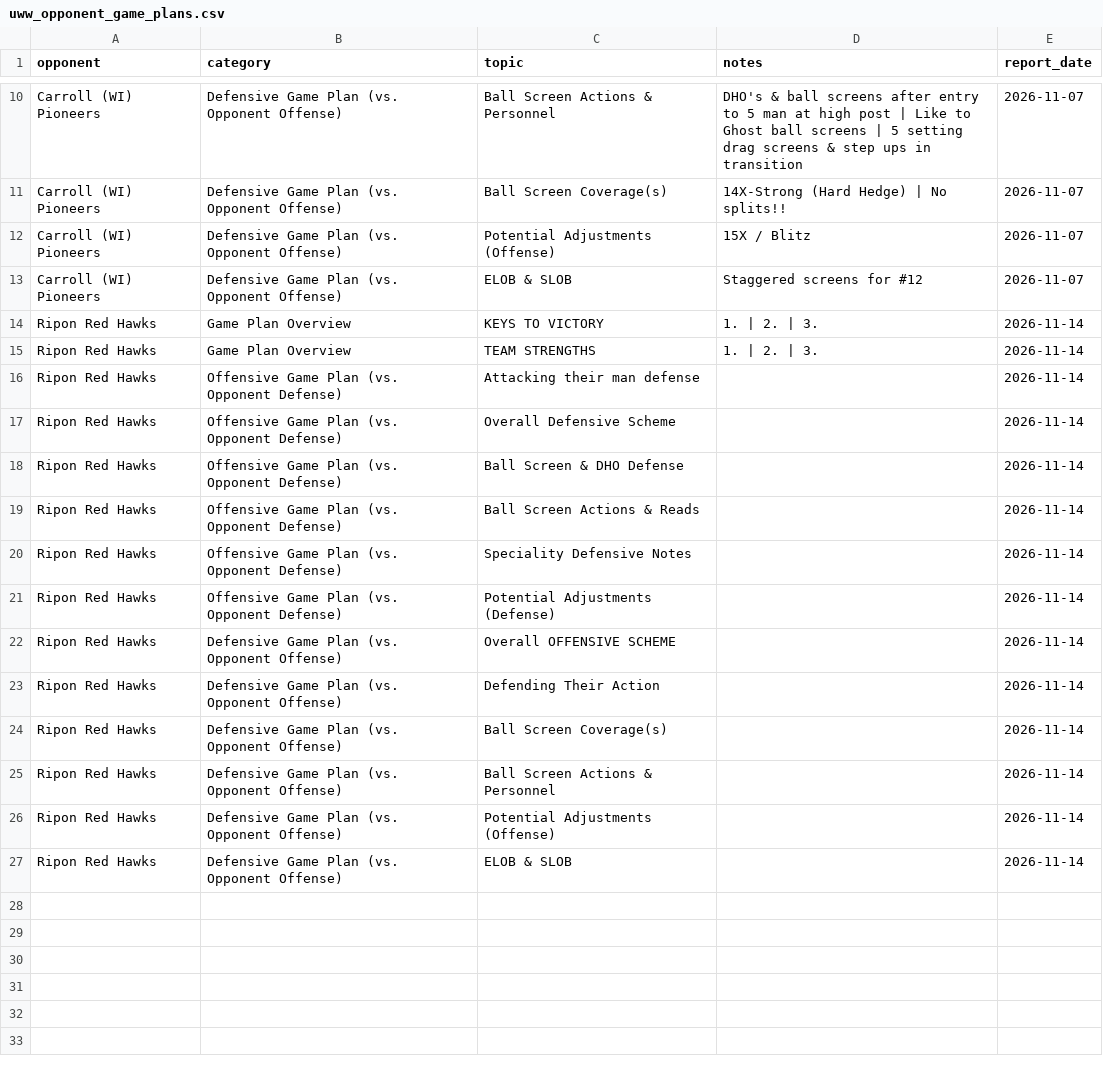
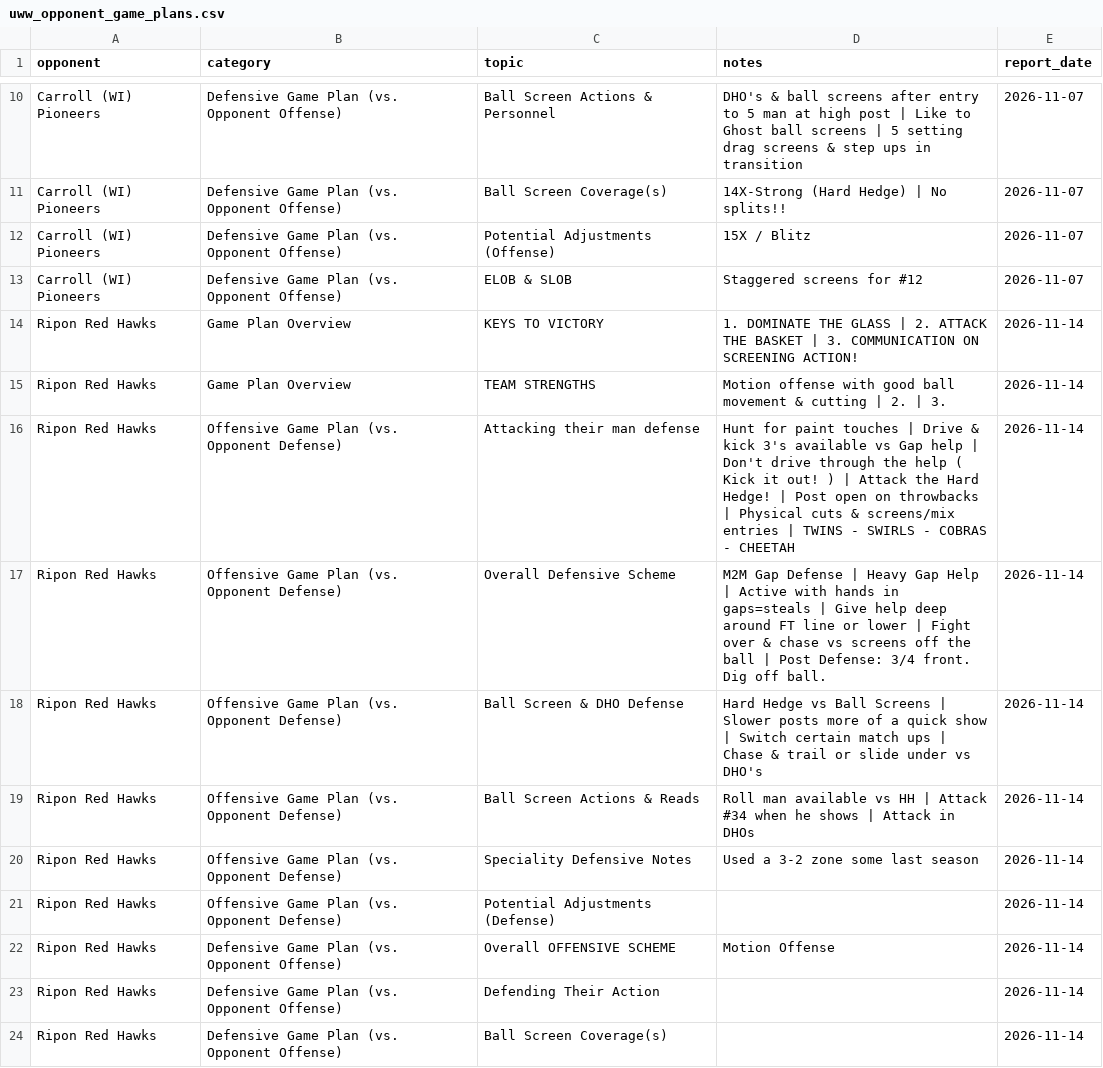
Before and after one commit to fritschcm272/uwwmensbball, a CSV file: data/uww_opponent_game_plans.csv, drawn as a sheet; only a part is shown, gaps mark what is left out; the shorter side is filled out with more unchanged rows.

```diff
--- a/data/uww_opponent_game_plans.csv
+++ b/data/uww_opponent_game_plans.csv
@@ -13,11 +13,11 @@ Carroll (WI) Pioneers,Defensive Game Plan (vs. Opponent Offense),Potential Adjus
 Carroll (WI) Pioneers,Defensive Game Plan (vs. Opponent Offense),ELOB & SLOB,Staggered screens for #12,2026-11-07
-Ripon Red Hawks,Game Plan Overview,KEYS TO VICTORY,1. | 2. | 3.,2026-11-14
-Ripon Red Hawks,Game Plan Overview,TEAM STRENGTHS,1. | 2. | 3.,2026-11-14
-Ripon Red Hawks,Offensive Game Plan (vs. Opponent Defense),Attacking their man defense,,2026-11-14
-Ripon Red Hawks,Offensive Game Plan (vs. Opponent Defense),Overall Defensive Scheme,,2026-11-14
-Ripon Red Hawks,Offensive Game Plan (vs. Opponent Defense),Ball Screen & DHO Defense,,2026-11-14
-Ripon Red Hawks,Offensive Game Plan (vs. Opponent Defense),Ball Screen Actions & Reads,,2026-11-14
-Ripon Red Hawks,Offensive Game Plan (vs. Opponent Defense),Speciality Defensive Notes,,2026-11-14
+Ripon Red Hawks,Game Plan Overview,KEYS TO VICTORY,1. DOMINATE THE GLASS | 2. ATTACK THE BASKET | 3. COMMUNICATION ON SCREENING ACTION!,2026-11-14
+Ripon Red Hawks,Game Plan Overview,TEAM STRENGTHS,Motion offense with good ball movement & cutting | 2. | 3.,2026-11-14
+Ripon Red Hawks,Offensive Game Plan (vs. Opponent Defense),Attacking their man defense,Hunt for paint touches | Drive & kick 3's available vs Gap help | Don't drive through the help ( Kick it out! ) | Attack the Hard Hedge! | Post open on throwbacks | Physical cuts & screens/mix entries | TWINS - SWIRLS - COBRAS - CHEETAH,2026-11-14
+Ripon Red Hawks,Offensive Game Plan (vs. Opponent Defense),Overall Defensive Scheme,M2M Gap Defense | Heavy Gap Help | Active with hands in gaps=steals | Give help deep around FT line or lower | Fight over & chase vs screens off the ball | Post Defense: 3/4 front. Dig off ball.,2026-11-14
+Ripon Red Hawks,Offensive Game Plan (vs. Opponent Defense),Ball Screen & DHO Defense,Hard Hedge vs Ball Screens | Slower posts more of a quick show | Switch certain match ups | Chase & trail or slide under vs DHO's,2026-11-14
+Ripon Red Hawks,Offensive Game Plan (vs. Opponent Defense),Ball Screen Actions & Reads,Roll man available vs HH | Attack #34 when he shows | Attack in DHOs,2026-11-14
+Ripon Red Hawks,Offensive Game Plan (vs. Opponent Defense),Speciality Defensive Notes,Used a 3-2 zone some last season,2026-11-14
 Ripon Red Hawks,Offensive Game Plan (vs. Opponent Defense),Potential Adjustments (Defense),,2026-11-14
-Ripon Red Hawks,Defensive Game Plan (vs. Opponent Offense),Overall OFFENSIVE SCHEME,,2026-11-14
+Ripon Red Hawks,Defensive Game Plan (vs. Opponent Offense),Overall OFFENSIVE SCHEME,Motion Offense,2026-11-14
 Ripon Red Hawks,Defensive Game Plan (vs. Opponent Offense),Defending Their Action,,2026-11-14
```
Also changed, not shown: data/uww_brief_notes.csv, data/uww_ktv_keys.csv, 38 other files.
